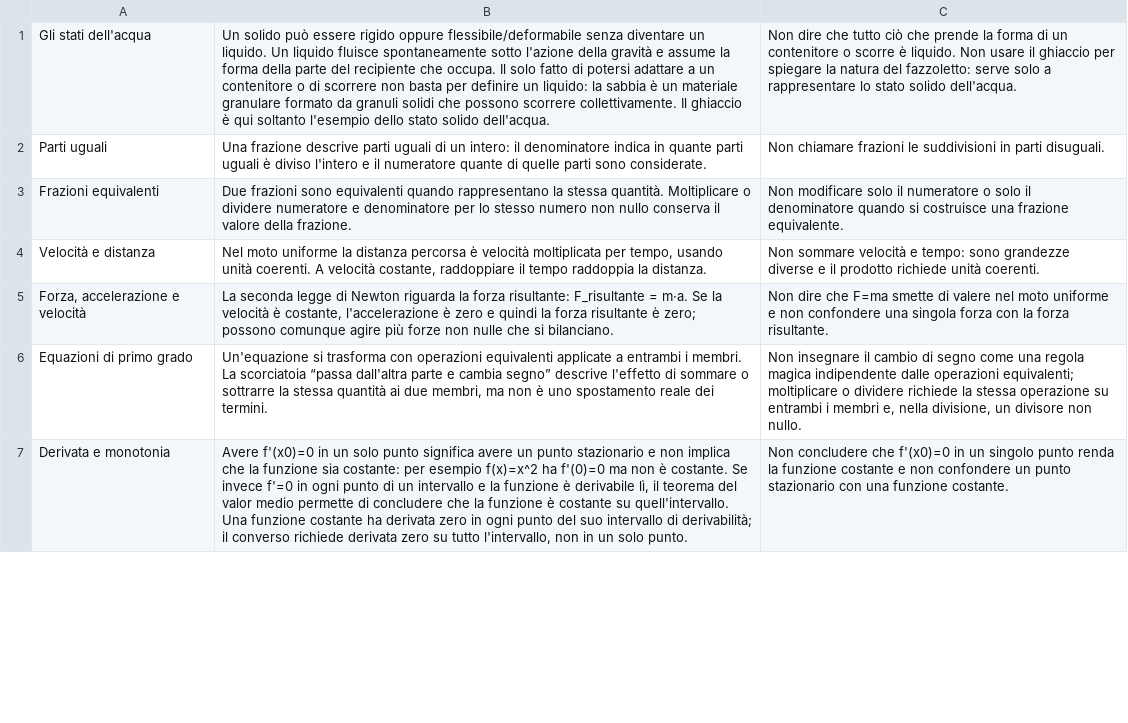
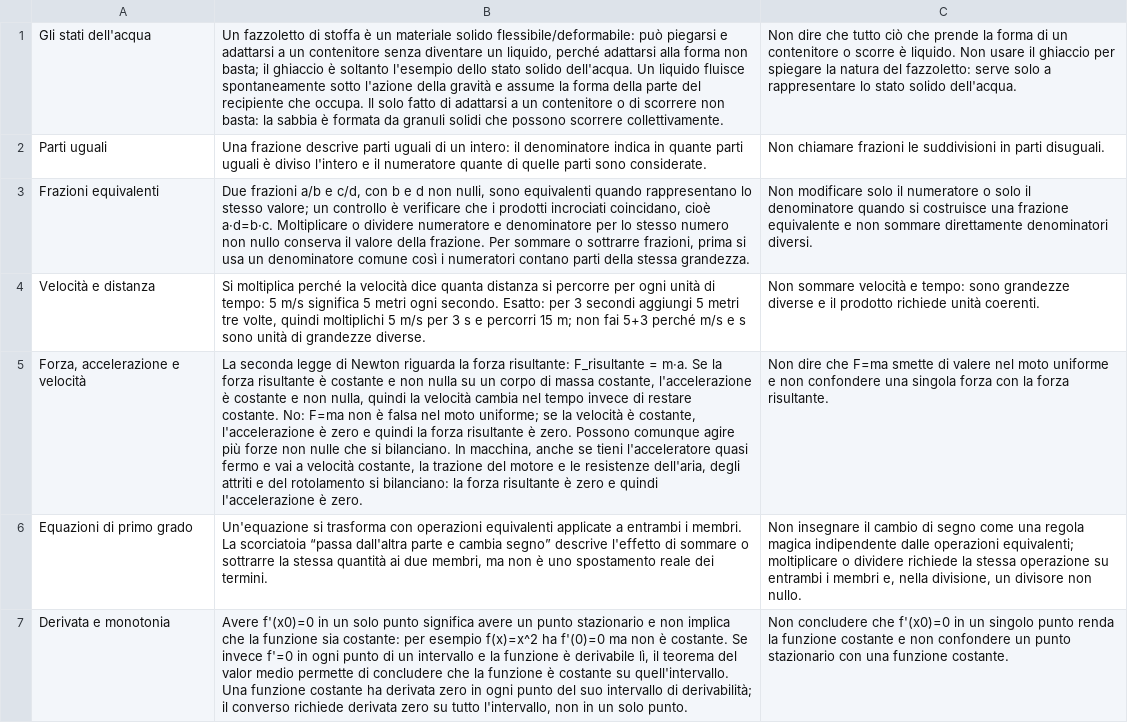
Before and after one commit to Fajoo01/ralfloop-share, a TSV file: ralfloop_agent/teacher/data/concept_evidence.tsv, drawn as a sheet; only a part is shown; the diff covers the shown part only; the diff names each change by its address in the sheet, - before the commit and + after, or states it on an @@ line.

Commit message:
teacher: close pedagogical red-team regressions

```diff
--- a/ralfloop_agent/teacher/data/concept_evidence.tsv
+++ b/ralfloop_agent/teacher/data/concept_evidence.tsv
-B1: Un solido può essere rigido oppure flessibile/deformabile senza diventare un liquido. Un liquido fluisce spontaneamente sotto l'azione della gravità e assume la forma della parte del recipiente che occupa. Il solo fatto di potersi adattare a un contenitore o di scorrere non basta per definire un liquido: la sabbia è un materiale granulare formato da granuli solidi che possono scorrere collettivamente. Il ghiaccio è qui soltanto l'esempio dello stato solido dell'acqua.
+B1: Un fazzoletto di stoffa è un materiale solido flessibile/deformabile: può piegarsi e adattarsi a un contenitore senza diventare un liquido, perché adattarsi alla forma non basta; il ghiaccio è soltanto l'esempio dello stato solido dell'acqua. Un liquido fluisce spontaneamente sotto l'azione della gravità e assume la forma della parte del recipiente che occupa. Il solo fatto di adattarsi a un contenitore o di scorrere non basta: la sabbia è formata da granuli solidi che possono scorrere collettivamente.
-B3: Due frazioni sono equivalenti quando rappresentano la stessa quantità. Moltiplicare o dividere numeratore e denominatore per lo stesso numero non nullo conserva il valore della frazione.
+B3: Due frazioni a/b e c/d, con b e d non nulli, sono equivalenti quando rappresentano lo stesso valore; un controllo è verificare che i prodotti incrociati coincidano, cioè a·d=b·c. Moltiplicare o dividere numeratore e denominatore per lo stesso numero non nullo conserva il valore della frazione. Per sommare o sottrarre frazioni, prima si usa un denominatore comune così i numeratori contano parti della stessa grandezza.
-C3: …una frazione equivalente.
+C3: …una frazione equivalente e non sommare direttamente denominatori diversi.
-B4: Nel moto uniforme la distanza percorsa è velocità moltiplicata per tempo, usando unità coerenti. A velocità costante, raddoppiare il tempo raddoppia la distanza.
+B4: Si moltiplica perché la velocità dice quanta distanza si percorre per ogni unità di tempo: 5 m/s significa 5 metri ogni secondo. Esatto: per 3 secondi aggiungi 5 metri tre volte, quindi moltiplichi 5 m/s per 3 s e percorri 15 m; non fai 5+3 perché m/s e s sono unità di grandezze diverse.
-B5: …Se la velocità è costante, l'accelerazione è zero e quindi la forza risultante è zero; possono comunque agire più forze non nulle che si bilanciano.
+B5: …Se la forza risultante è costante e non nulla su un corpo di massa costante, l'accelerazione è costante e non nulla, quindi la velocità cambia nel tempo invece di restare costante. No: F=ma non è falsa nel moto uniforme; se la velocità è costante, l'accelerazione è zero e quindi la forza risultante è zero. Possono comunque agire più forze non nulle che si bilanciano. In macchina, anche se tieni l'acceleratore quasi fermo e vai a velocità costante, la trazione del motore e le resistenze dell'aria, degli attriti e del rotolamento si bilanciano: la forza risultante è zero e quindi l'accelerazione è zero.
```
Also changed, not shown: 4 added rows and 8 edited cells elsewhere in this file, 9 other files.
